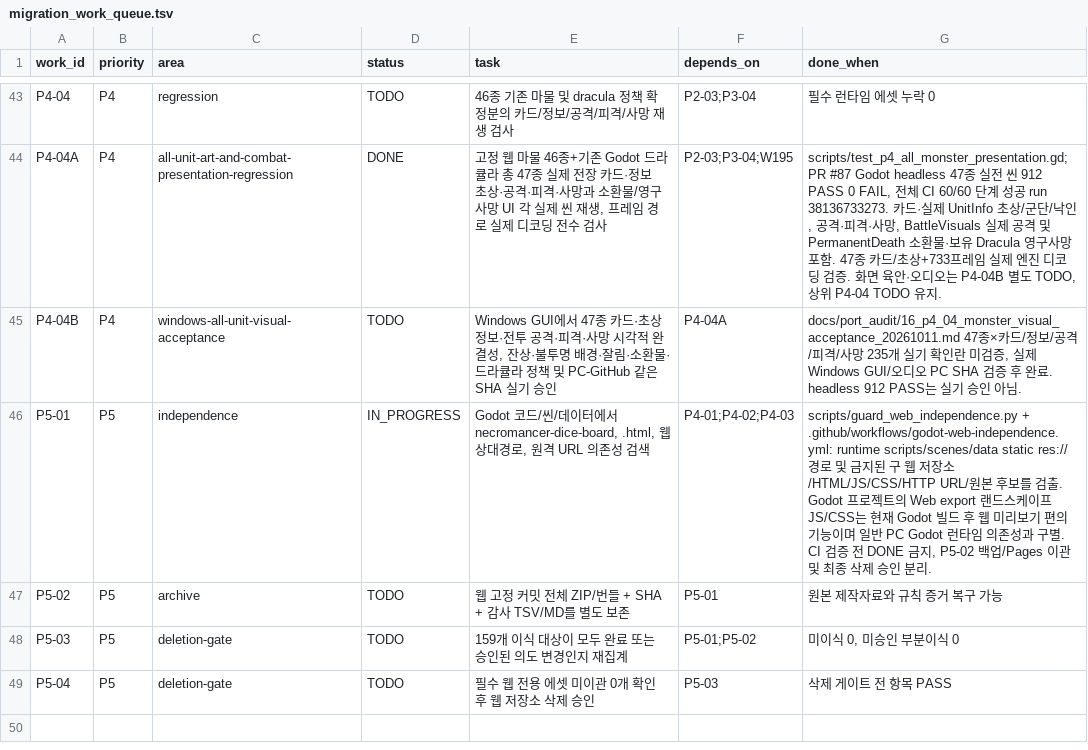
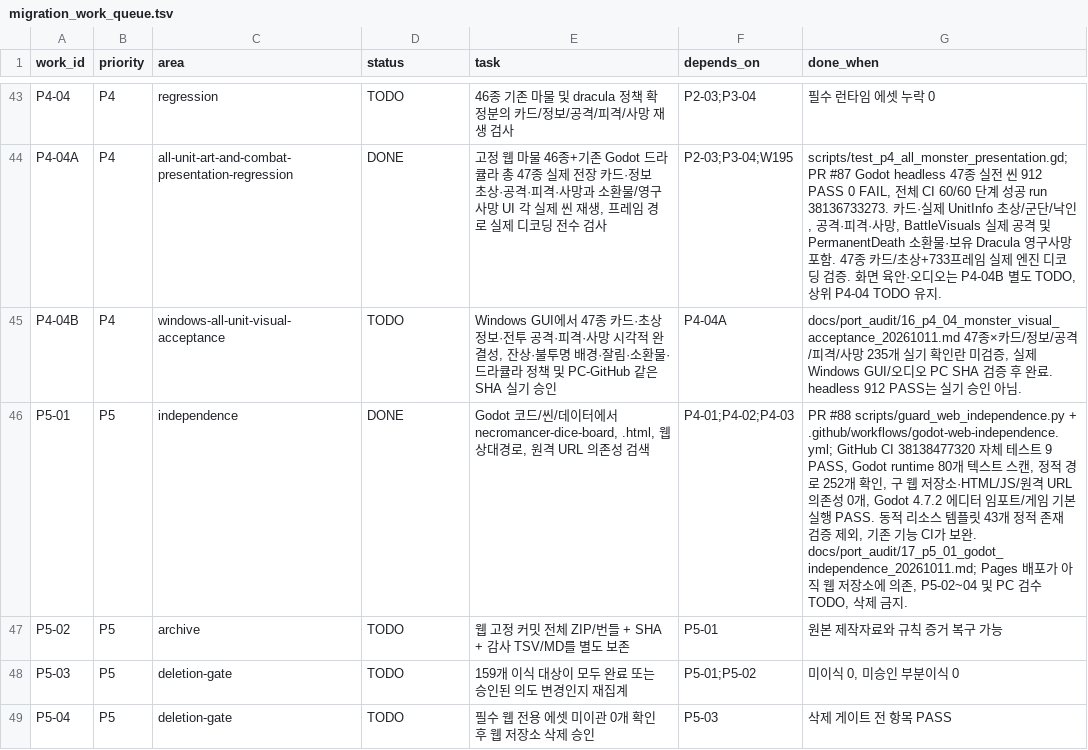
Before and after one commit to gamja121/necromancer-and-dice-godot, a TSV file: docs/port_audit/migration_work_queue.tsv, drawn as a sheet; only a part is shown, gaps mark what is left out.

Commit message:
docs(p5): complete code/runtime web-independence gate while retaining Pages and archive deletion blockers

```diff
--- a/docs/port_audit/migration_work_queue.tsv
+++ b/docs/port_audit/migration_work_queue.tsv
@@ -45,3 +45,3 @@ P4-04A	P4	all-unit-art-and-combat-presentation-regression	DONE	고정 웹 마물
 P4-04B	P4	windows-all-unit-visual-acceptance	TODO	Windows GUI에서 47종 카드·초상 정보·전투 공격·피격·사망 시각적 완결성, 잔상·불투명 배경·잘림·소환물·드라큘라 정책 및 PC-GitHub 같은 SHA 실기 승인	P4-04A	docs/port_audit/16_p4_04_monster_visual_acceptance_20261011.md 47종×카드/정보/공격/피격/사망 235개 실기 확인란 미검증, 실제 Windows GUI/오디오 PC SHA 검증 후 완료. headless 912 PASS는 실기 승인 아님.
-P5-01	P5	independence	IN_PROGRESS	Godot 코드/씬/데이터에서 necromancer-dice-board, .html, 웹 상대경로, 원격 URL 의존성 검색	P4-01;P4-02;P4-03	scripts/guard_web_independence.py + .github/workflows/godot-web-independence.yml: runtime scripts/scenes/data static res:// 경로 및 금지된 구 웹 저장소/HTML/JS/CSS/HTTP URL/원본 후보를 검출. Godot 프로젝트의 Web export 랜드스케이프 JS/CSS는 현재 Godot 빌드 후 웹 미리보기 편의 기능이며 일반 PC Godot 런타임 의존성과 구별. CI 검증 전 DONE 금지, P5-02 백업/Pages 이관 및 최종 삭제 승인 분리.
+P5-01	P5	independence	DONE	Godot 코드/씬/데이터에서 necromancer-dice-board, .html, 웹 상대경로, 원격 URL 의존성 검색	P4-01;P4-02;P4-03	PR #88 scripts/guard_web_independence.py + .github/workflows/godot-web-independence.yml; GitHub CI 38138477320 자체 테스트 9 PASS, Godot runtime 80개 텍스트 스캔, 정적 경로 252개 확인, 구 웹 저장소·HTML/JS/원격 URL 의존성 0개, Godot 4.7.2 에디터 임포트/게임 기본실행 PASS. 동적 리소스 템플릿 43개 정적 존재 검증 제외, 기존 기능 CI가 보완. docs/port_audit/17_p5_01_godot_independence_20261011.md; Pages 배포가 아직 웹 저장소에 의존, P5-02~04 및 PC 검수 TODO, 삭제 금지.
 P5-02	P5	archive	TODO	웹 고정 커밋 전체 ZIP/번들 + SHA + 감사 TSV/MD를 별도 보존	P5-01	원본 제작자료와 규칙 증거 복구 가능
```
